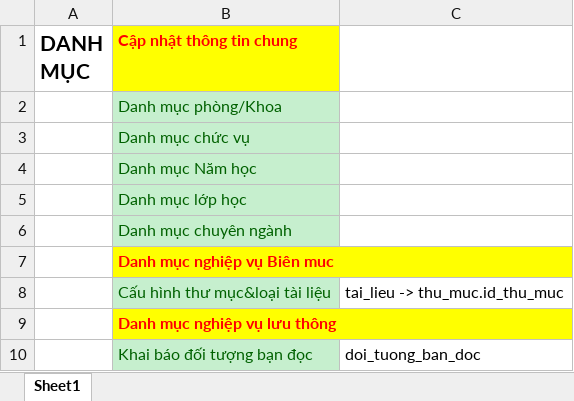
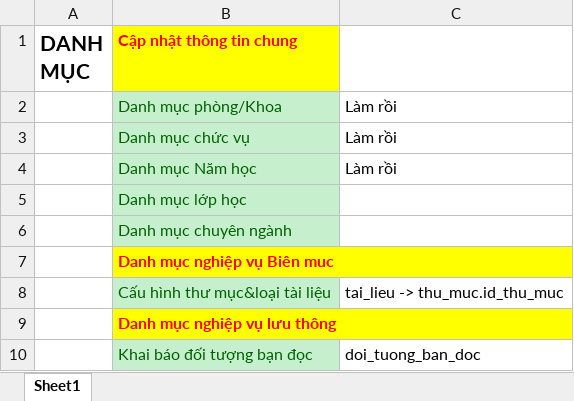
Before and after one commit to fuinain/qltv.vlute.edu.vn, an Excel workbook: GIAO DIEN PMQLTV.xlsx, sheet Sheet1, drawn as a sheet; only a part is shown; values as stored, in another font and other column widths than the file's, no borders; the diff names each change by its address in the sheet, - before the commit and + after, or states it on an @@ line.

```diff
--- a/GIAO DIEN PMQLTV.xlsx (sheet Sheet1)
+++ b/GIAO DIEN PMQLTV.xlsx (sheet Sheet1)
-C2:C4: (empty)
+C2:C4: Làm rồi
```
Also changed, not shown: 13 other files.
